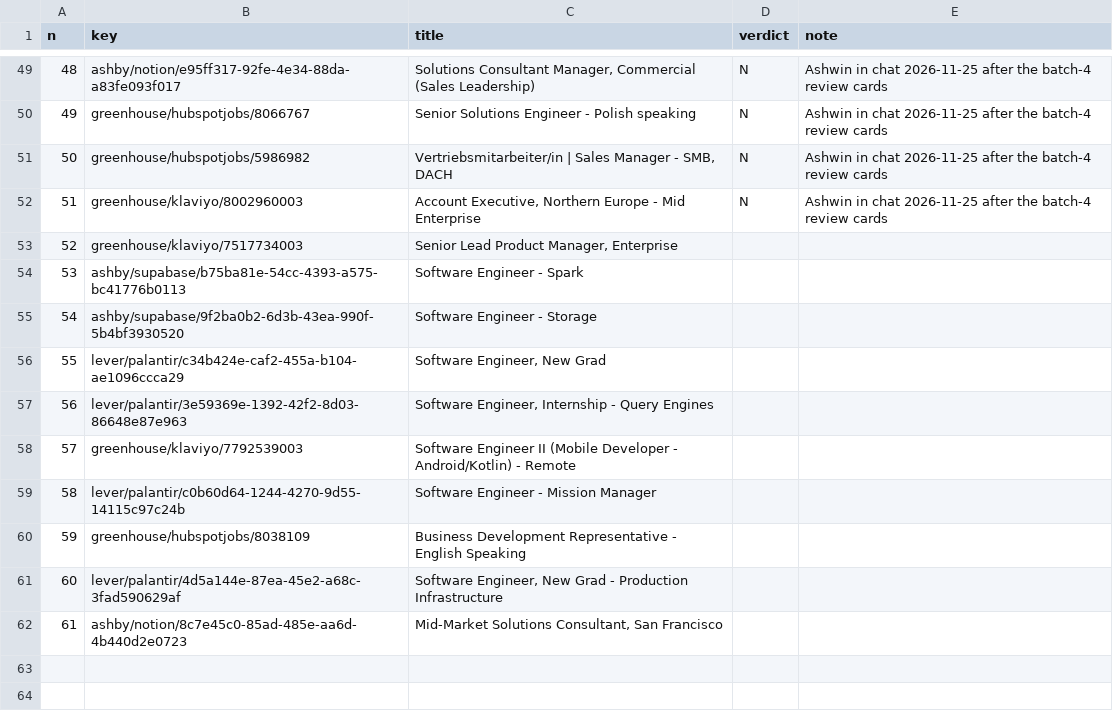
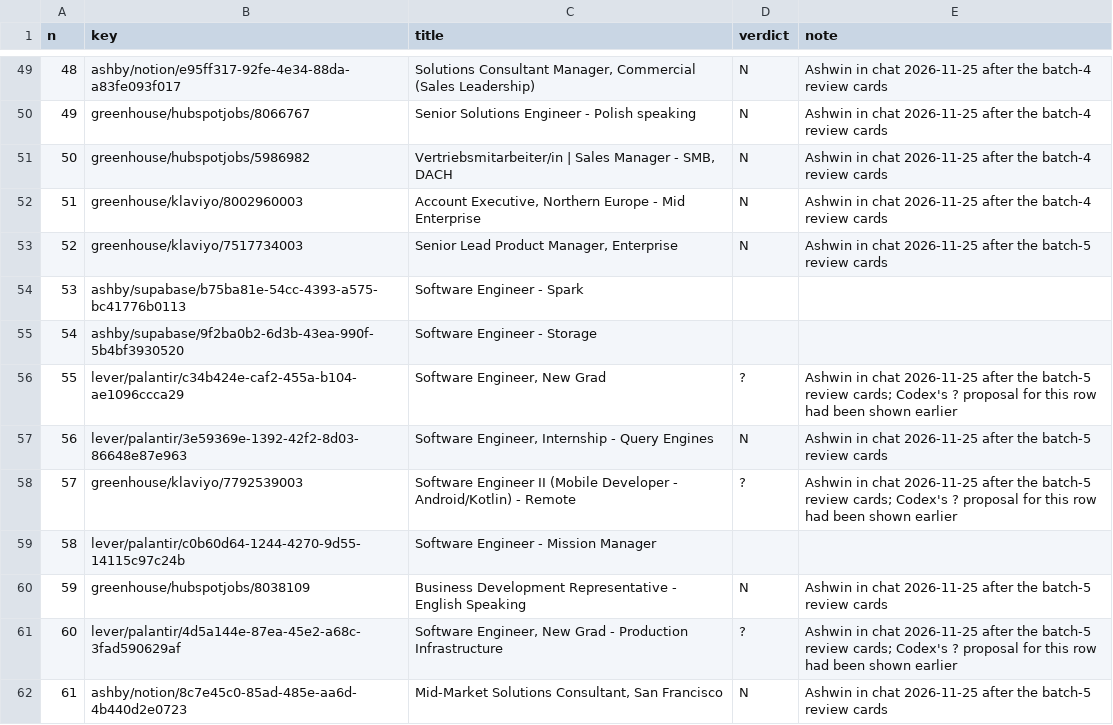
Before and after one commit to nikbearbrown/info-7375-prompt-engineering-for-generative-ai, a CSV file: fall-2026/ashwin-t/js3-filter-tool-score/labels/audit-sheet.csv, drawn as a sheet; only a part is shown, gaps mark what is left out.

```diff
--- a/fall-2026/ashwin-t/js3-filter-tool-score/labels/audit-sheet.csv
+++ b/fall-2026/ashwin-t/js3-filter-tool-score/labels/audit-sheet.csv
@@ -52,11 +52,11 @@ n,key,title,verdict,note
 51,greenhouse/klaviyo/8002960003,"Account Executive, Northern Europe - Mid Enterprise",N,Ashwin in chat 2026-11-25 after the batch-4 review cards
-52,greenhouse/klaviyo/7517734003,"Senior Lead Product Manager, Enterprise",,
+52,greenhouse/klaviyo/7517734003,"Senior Lead Product Manager, Enterprise",N,Ashwin in chat 2026-11-25 after the batch-5 review cards
 53,ashby/supabase/b75ba81e-54cc-4393-a575-bc41776b0113,Software Engineer - Spark,,
 54,ashby/supabase/9f2ba0b2-6d3b-43ea-990f-5b4bf3930520,Software Engineer - Storage,,
-55,lever/palantir/c34b424e-caf2-455a-b104-ae1096ccca29,"Software Engineer, New Grad",,
-56,lever/palantir/3e59369e-1392-42f2-8d03-86648e87e963,"Software Engineer, Internship - Query Engines",,
-57,greenhouse/klaviyo/7792539003,Software Engineer II (Mobile Developer - Android/Kotlin) - Remote,,
+55,lever/palantir/c34b424e-caf2-455a-b104-ae1096ccca29,"Software Engineer, New Grad",?,Ashwin in chat 2026-11-25 after the batch-5 review cards; Codex's ? proposal for this row had been shown earlier
+56,lever/palantir/3e59369e-1392-42f2-8d03-86648e87e963,"Software Engineer, Internship - Query Engines",N,Ashwin in chat 2026-11-25 after the batch-5 review cards
+57,greenhouse/klaviyo/7792539003,Software Engineer II (Mobile Developer - Android/Kotlin) - Remote,?,Ashwin in chat 2026-11-25 after the batch-5 review cards; Codex's ? proposal for this row had been shown earlier
 58,lever/palantir/c0b60d64-1244-4270-9d55-14115c97c24b,Software Engineer - Mission Manager,,
-59,greenhouse/hubspotjobs/8038109,Business Development Representative - English Speaking,,
-60,lever/palantir/4d5a144e-87ea-45e2-a68c-3fad590629af,"Software Engineer, New Grad - Production Infrastructure",,
-61,ashby/notion/8c7e45c0-85ad-485e-aa6d-4b440d2e0723,"Mid-Market Solutions Consultant, San Francisco",,
+59,greenhouse/hubspotjobs/8038109,Business Development Representative - English Speaking,N,Ashwin in chat 2026-11-25 after the batch-5 review cards
+60,lever/palantir/4d5a144e-87ea-45e2-a68c-3fad590629af,"Software Engineer, New Grad - Production Infrastructure",?,Ashwin in chat 2026-11-25 after the batch-5 review cards; Codex's ? proposal for this row had been shown earlier
+61,ashby/notion/8c7e45c0-85ad-485e-aa6d-4b440d2e0723,"Mid-Market Solutions Consultant, San Francisco",N,Ashwin in chat 2026-11-25 after the batch-5 review cards
```
